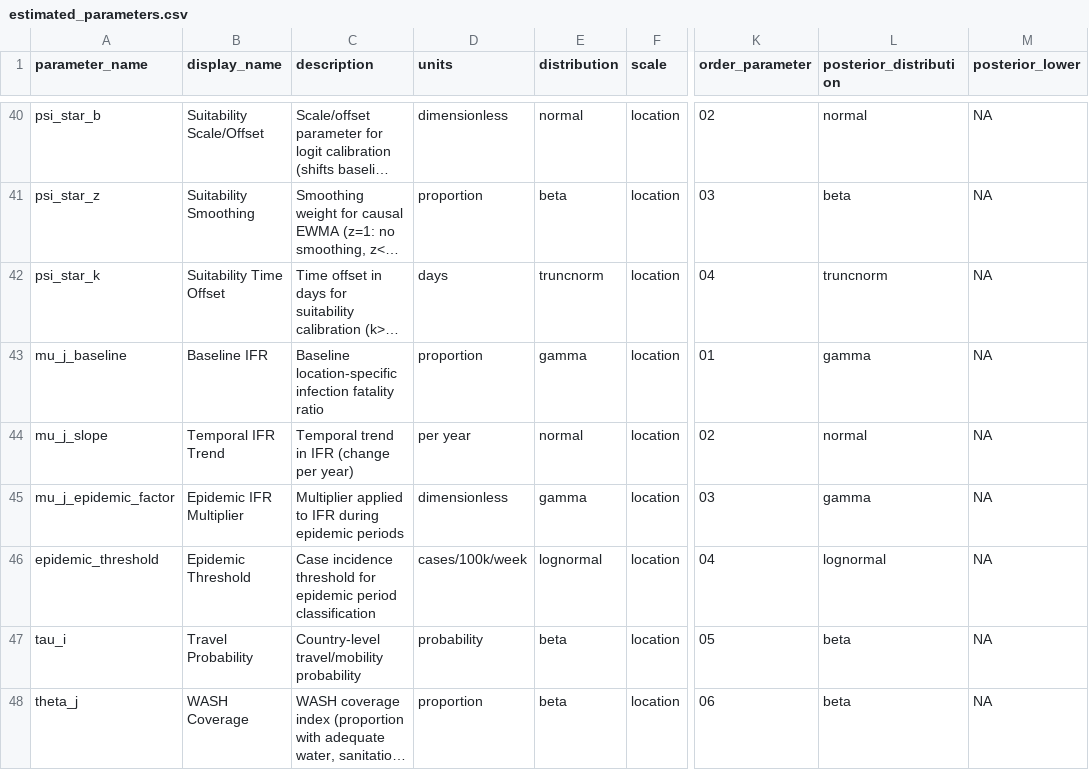
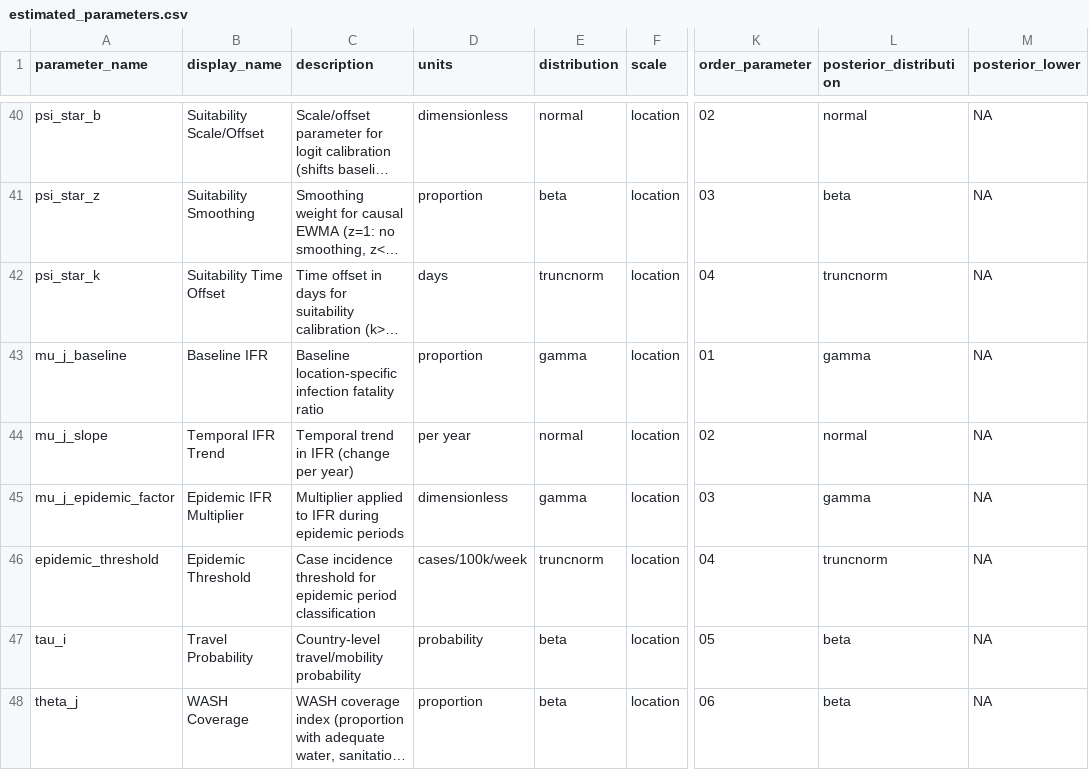
Before and after one commit to InstituteforDiseaseModeling/MOSAIC-pkg, a CSV file: model/input/estimated_parameters.csv, drawn as a sheet; only a part is shown, gaps mark what is left out; long unchanged cells end in …; the diff names each change by its address in the sheet, - before the commit and + after, or states it on an @@ line.

```diff
--- a/model/input/estimated_parameters.csv
+++ b/model/input/estimated_parameters.csv
-E46 (distribution): lognormal
+E46 (distribution): truncnorm
-L46 (posterior_distribution): lognormal
+L46 (posterior_distribution): truncnorm
```
Also changed, not shown: 10 other files.
